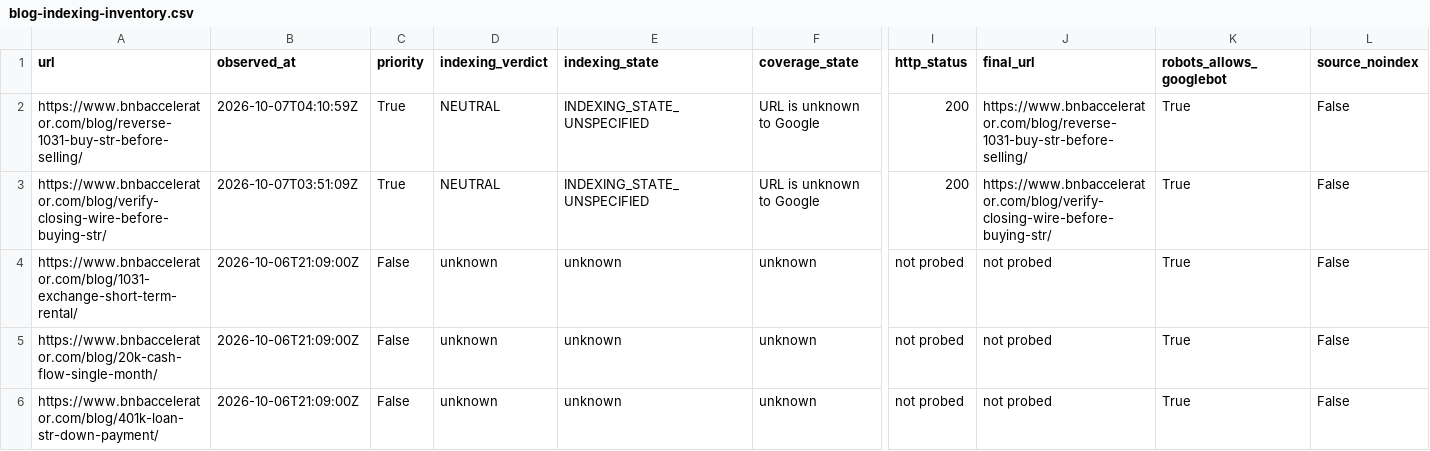
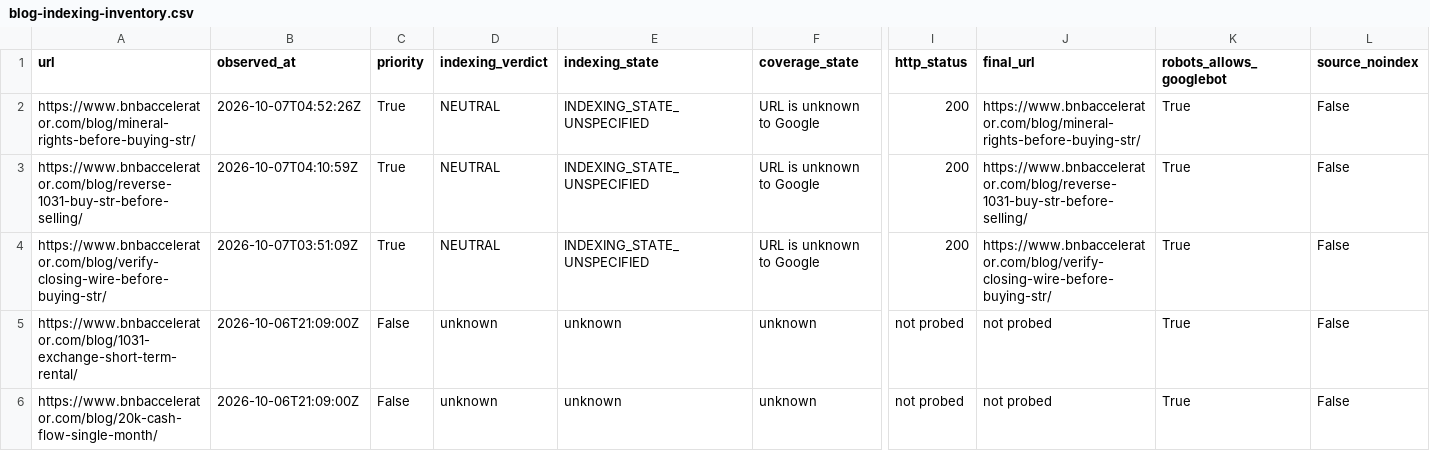
Before and after one commit to drconnorrobertson/bnb-accelerator-site, a CSV file: _gen/blog-indexing-inventory.csv, drawn as a sheet; only a part is shown, gaps mark what is left out; the shorter side is filled out with more unchanged rows; rows hold the shown columns only; the diff names each change by its address in the sheet, - before the commit and + after, or states it on an @@ line.

Commit message:
Record live mineral rights guide and expansion progress

```diff
--- a/_gen/blog-indexing-inventory.csv
+++ b/_gen/blog-indexing-inventory.csv
+row 2: https://www.bnbaccelerator.com/blog/mineral-rights-before-buying-str/ | 2026-10-07T04:52:26Z | True | NEUTRAL | INDEXING_STATE_UNSPECIFIED | URL is unknown to Google | 200 | https://www.bnbaccelerator.com/blog/mineral-rights-before-buying-str/ | True | False
```
Also changed, not shown: 4 other files.
